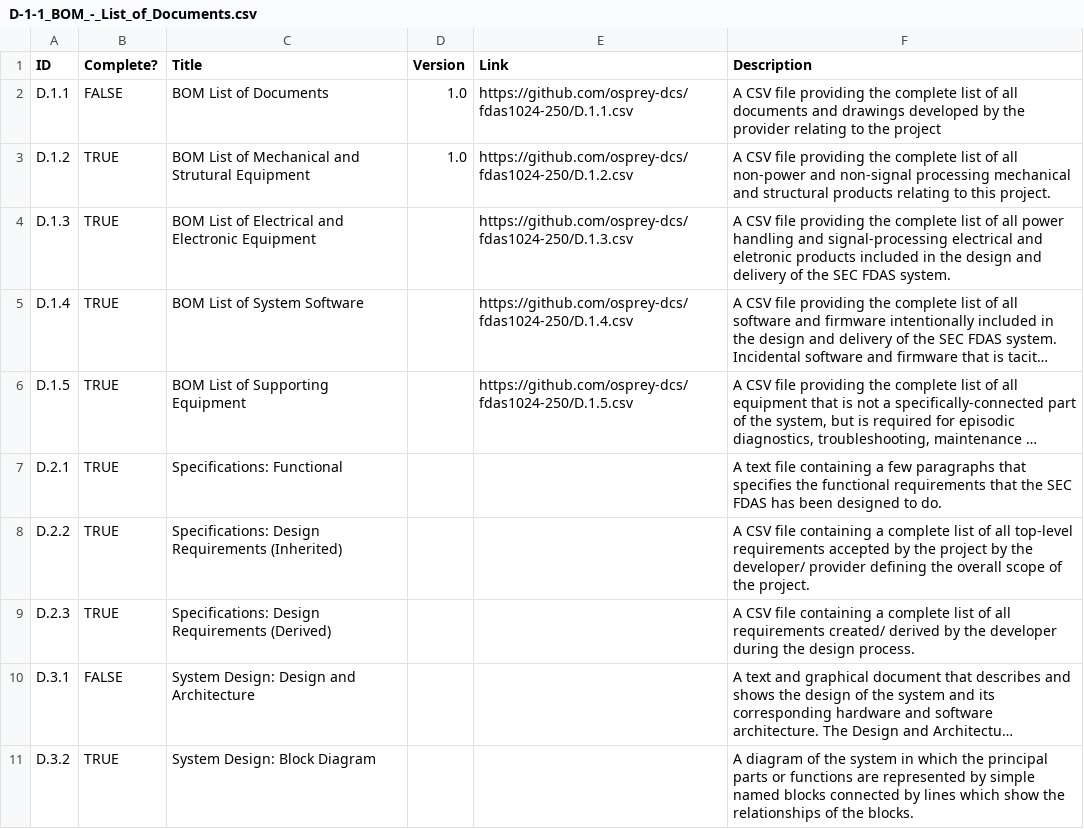
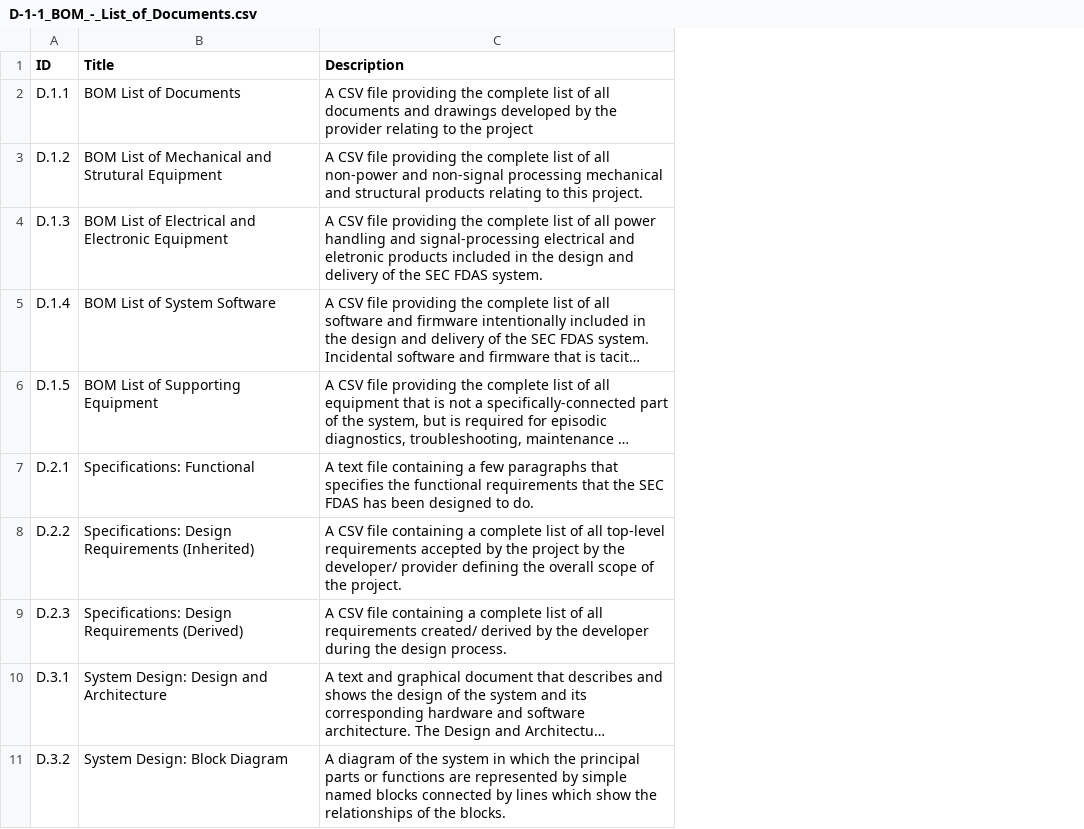
Before and after one commit to osprey-dcs/grc-atf-fdas, a CSV file: D-1-1_BOM_-_List_of_Documents.csv, drawn as a sheet; only a part is shown; long unchanged cells end in …; the diff names each change by its address in the sheet, - before the commit and + after, or states it on an @@ line.

Commit message:
D.1.1 remove unused columns

```diff
--- a/D-1-1_BOM_-_List_of_Documents.csv
+++ b/D-1-1_BOM_-_List_of_Documents.csv
-column B (Complete?), rows 2-11: FALSE | TRUE | TRUE | TRUE | TRUE | TRUE | TRUE | TRUE | FALSE | TRUE
-column D (Version), rows 2-3: 1.0 | 1.0
-column E (Link), rows 2-6: https://github.com/osprey-dcs/fdas1024-250/D.1.1.csv | https://github.com/osprey-dcs/fdas1024-250/D.1.2.csv | https://github.com/osprey-dcs/fdas1024-250/D.1.3.csv | https://github.com/osprey-dcs/fdas1024-250/D.1.4.csv | https://github.com/osprey-dcs/fdas1024-250/D.1.5.csv
```
